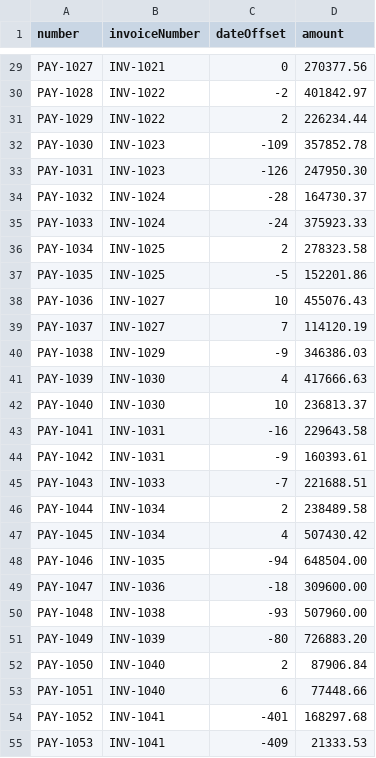
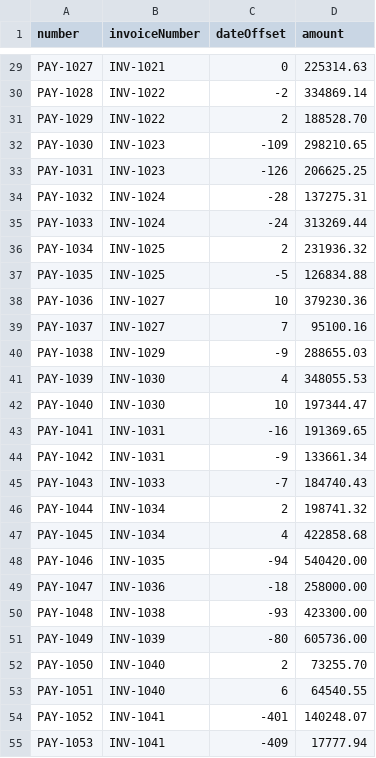
Before and after one commit to jmix-framework/jmix-crm, a CSV file: src/main/resources/demo-data/payments.csv, drawn as a sheet; only a part is shown, gaps mark what is left out; the diff covers the shown part only; the diff names each change by its address in the sheet, - before the commit and + after, or states it on an @@ line.

```diff
--- a/src/main/resources/demo-data/payments.csv
+++ b/src/main/resources/demo-data/payments.csv
-D29 (amount): 270377.56
+D29 (amount): 225314.63
-D30 (amount): 401842.97
+D30 (amount): 334869.14
-D31 (amount): 226234.44
+D31 (amount): 188528.70
-D32 (amount): 357852.78
+D32 (amount): 298210.65
-D33 (amount): 247950.30
+D33 (amount): 206625.25
-D34 (amount): 164730.37
+D34 (amount): 137275.31
-D35 (amount): 375923.33
+D35 (amount): 313269.44
-D36 (amount): 278323.58
+D36 (amount): 231936.32
-D37 (amount): 152201.86
+D37 (amount): 126834.88
-D38 (amount): 455076.43
+D38 (amount): 379230.36
-D39 (amount): 114120.19
+D39 (amount): 95100.16
-D40 (amount): 346386.03
+D40 (amount): 288655.03
-D41 (amount): 417666.63
+D41 (amount): 348055.53
-D42 (amount): 236813.37
+D42 (amount): 197344.47
-D43 (amount): 229643.58
+D43 (amount): 191369.65
-D44 (amount): 160393.61
+D44 (amount): 133661.34
-D45 (amount): 221688.51
+D45 (amount): 184740.43
-D46 (amount): 238489.58
+D46 (amount): 198741.32
-D47 (amount): 507430.42
+D47 (amount): 422858.68
-D48 (amount): 648504.00
+D48 (amount): 540420.00
-D49 (amount): 309600.00
+D49 (amount): 258000.00
-D50 (amount): 507960.00
+D50 (amount): 423300.00
-D51 (amount): 726883.20
+D51 (amount): 605736.00
-D52 (amount): 87906.84
+D52 (amount): 73255.70
-D53 (amount): 77448.66
+D53 (amount): 64540.55
-D54 (amount): 168297.68
+D54 (amount): 140248.07
-D55 (amount): 21333.53
+D55 (amount): 17777.94
```
Also changed, not shown: 162 edited cells elsewhere in this file, src/main/resources/demo-data/invoices.csv, 12 other files.
